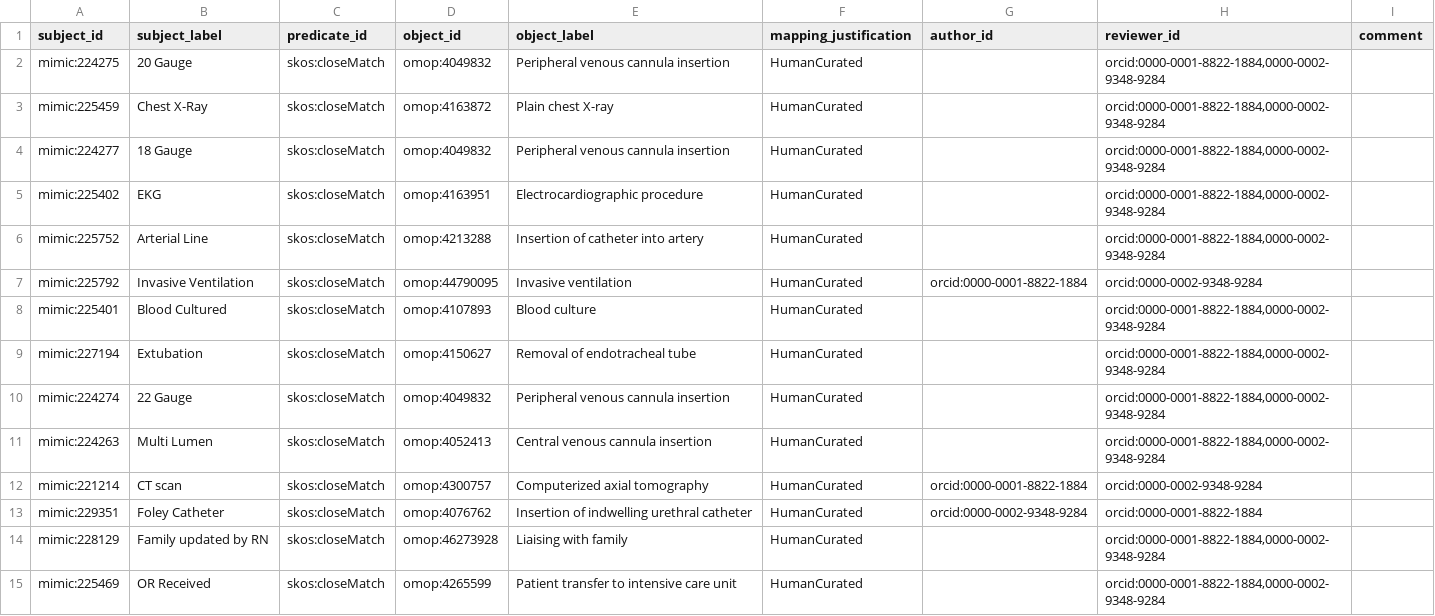
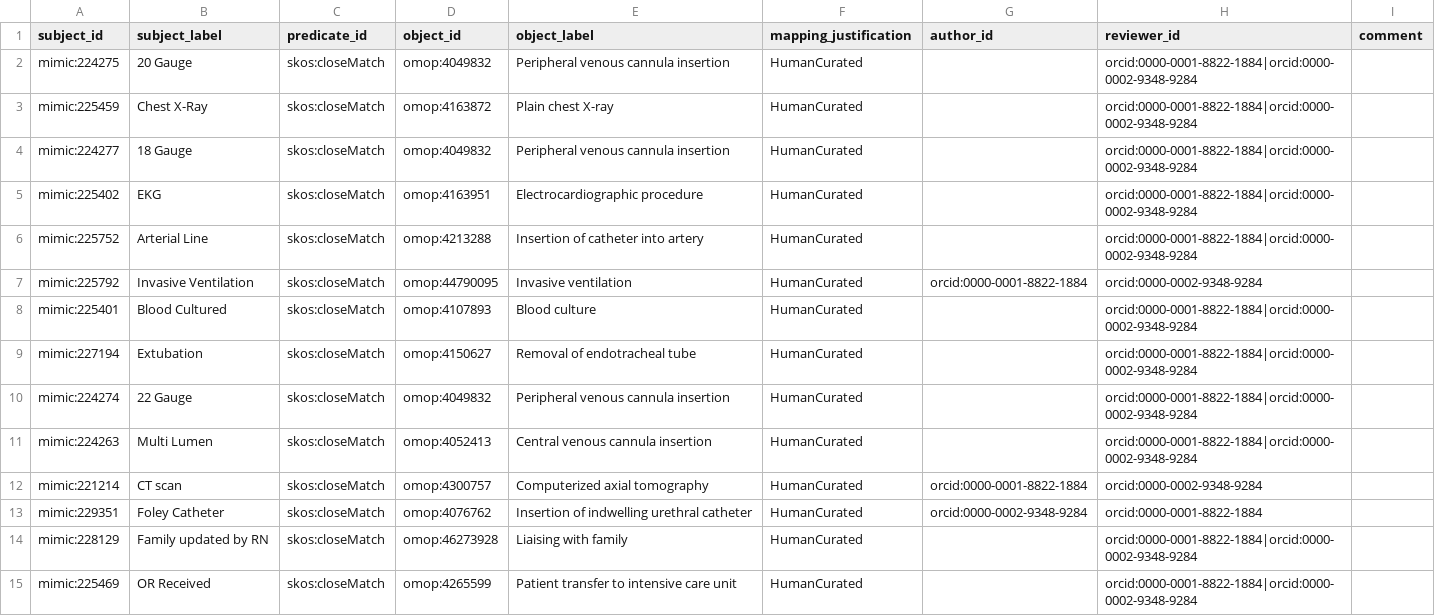
Before and after one commit to MIT-LCP/mimic-code, a CSV file: mimic-iv/concepts/concept_map/procedureevents_to_omop.csv, drawn as a sheet; only a part is shown; the diff covers the shown part only.

Commit message:
replace , with | in orcid lists.

```diff
--- a/mimic-iv/concepts/concept_map/procedureevents_to_omop.csv
+++ b/mimic-iv/concepts/concept_map/procedureevents_to_omop.csv
@@ -1,15 +1,15 @@
 subject_id,subject_label,predicate_id,object_id,object_label,mapping_justification,author_id,reviewer_id,comment
-mimic:224275,20 Gauge,skos:closeMatch,omop:4049832,Peripheral venous cannula insertion,HumanCurated,,"orcid:0000-0001-8822-1884,0000-0002-9348-9284",
-mimic:225459,Chest X-Ray,skos:closeMatch,omop:4163872,Plain chest X-ray,HumanCurated,,"orcid:0000-0001-8822-1884,0000-0002-9348-9284",
-mimic:224277,18 Gauge,skos:closeMatch,omop:4049832,Peripheral venous cannula insertion,HumanCurated,,"orcid:0000-0001-8822-1884,0000-0002-9348-9284",
-mimic:225402,EKG,skos:closeMatch,omop:4163951,Electrocardiographic procedure,HumanCurated,,"orcid:0000-0001-8822-1884,0000-0002-9348-9284",
-mimic:225752,Arterial Line,skos:closeMatch,omop:4213288,Insertion of catheter into artery,HumanCurated,,"orcid:0000-0001-8822-1884,0000-0002-9348-9284",
+mimic:224275,20 Gauge,skos:closeMatch,omop:4049832,Peripheral venous cannula insertion,HumanCurated,,"orcid:0000-0001-8822-1884|orcid:0000-0002-9348-9284",
+mimic:225459,Chest X-Ray,skos:closeMatch,omop:4163872,Plain chest X-ray,HumanCurated,,"orcid:0000-0001-8822-1884|orcid:0000-0002-9348-9284",
+mimic:224277,18 Gauge,skos:closeMatch,omop:4049832,Peripheral venous cannula insertion,HumanCurated,,"orcid:0000-0001-8822-1884|orcid:0000-0002-9348-9284",
+mimic:225402,EKG,skos:closeMatch,omop:4163951,Electrocardiographic procedure,HumanCurated,,"orcid:0000-0001-8822-1884|orcid:0000-0002-9348-9284",
+mimic:225752,Arterial Line,skos:closeMatch,omop:4213288,Insertion of catheter into artery,HumanCurated,,"orcid:0000-0001-8822-1884|orcid:0000-0002-9348-9284",
 mimic:225792,Invasive Ventilation,skos:closeMatch,omop:44790095,Invasive ventilation,HumanCurated,orcid:0000-0001-8822-1884,orcid:0000-0002-9348-9284,
-mimic:225401,Blood Cultured,skos:closeMatch,omop:4107893,Blood culture,HumanCurated,,"orcid:0000-0001-8822-1884,0000-0002-9348-9284",
-mimic:227194,Extubation,skos:closeMatch,omop:4150627,Removal of endotracheal tube,HumanCurated,,"orcid:0000-0001-8822-1884,0000-0002-9348-9284",
-mimic:224274,22 Gauge,skos:closeMatch,omop:4049832,Peripheral venous cannula insertion,HumanCurated,,"orcid:0000-0001-8822-1884,0000-0002-9348-9284",
-mimic:224263,Multi Lumen,skos:closeMatch,omop:4052413,Central venous cannula insertion,HumanCurated,,"orcid:0000-0001-8822-1884,0000-0002-9348-9284",
+mimic:225401,Blood Cultured,skos:closeMatch,omop:4107893,Blood culture,HumanCurated,,"orcid:0000-0001-8822-1884|orcid:0000-0002-9348-9284",
+mimic:227194,Extubation,skos:closeMatch,omop:4150627,Removal of endotracheal tube,HumanCurated,,"orcid:0000-0001-8822-1884|orcid:0000-0002-9348-9284",
+mimic:224274,22 Gauge,skos:closeMatch,omop:4049832,Peripheral venous cannula insertion,HumanCurated,,"orcid:0000-0001-8822-1884|orcid:0000-0002-9348-9284",
+mimic:224263,Multi Lumen,skos:closeMatch,omop:4052413,Central venous cannula insertion,HumanCurated,,"orcid:0000-0001-8822-1884|orcid:0000-0002-9348-9284",
 mimic:221214,CT scan,skos:closeMatch,omop:4300757,Computerized axial tomography,HumanCurated,orcid:0000-0001-8822-1884,orcid:0000-0002-9348-9284,
 mimic:229351,Foley Catheter,skos:closeMatch,omop:4076762,Insertion of indwelling urethral catheter,HumanCurated,orcid:0000-0002-9348-9284,orcid:0000-0001-8822-1884,
-mimic:228129,Family updated by RN,skos:closeMatch,omop:46273928,Liaising with family,HumanCurated,,"orcid:0000-0001-8822-1884,0000-0002-9348-9284",
-mimic:225469,OR Received,skos:closeMatch,omop:4265599,Patient transfer to intensive care unit,HumanCurated,,"orcid:0000-0001-8822-1884,0000-0002-9348-9284",
+mimic:228129,Family updated by RN,skos:closeMatch,omop:46273928,Liaising with family,HumanCurated,,"orcid:0000-0001-8822-1884|orcid:0000-0002-9348-9284",
+mimic:225469,OR Received,skos:closeMatch,omop:4265599,Patient transfer to intensive care unit,HumanCurated,,"orcid:0000-0001-8822-1884|orcid:0000-0002-9348-9284",
```
Also changed, not shown: 91 edited cells elsewhere in this file.
